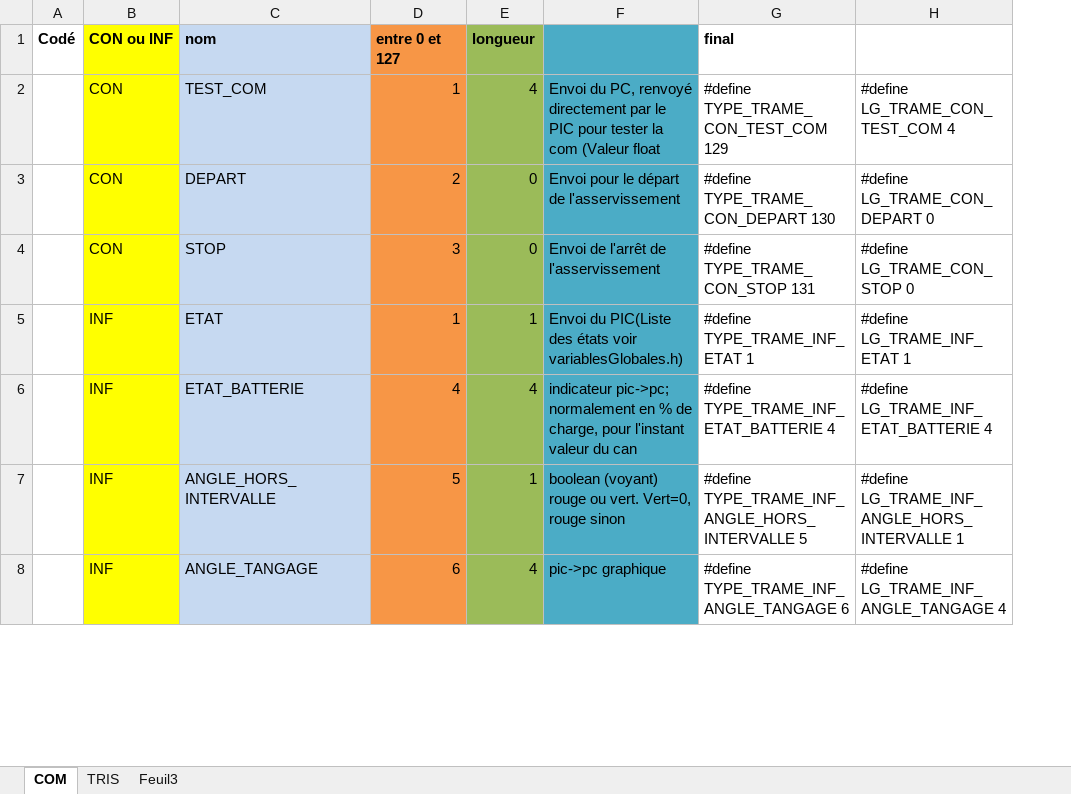
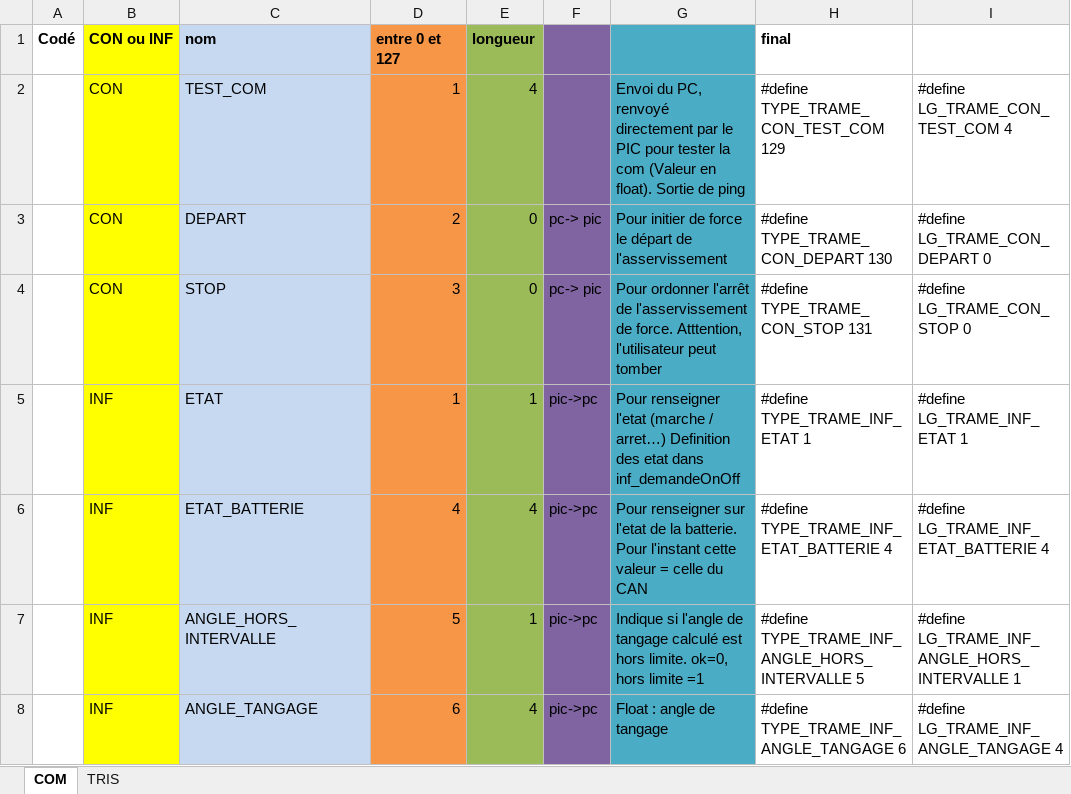
Before and after one commit to OlivierBo/miqmobile, an Excel workbook: ProgrammePrincipal/generateur de noms de trame.xlsx, sheet COM, drawn as a sheet; only a part is shown; values as stored, in another font and other column widths than the file's, no borders; removed rows and columns are numbered as before the commit, all else as after; the diff covers the shown part only; the diff names each change by its address in the sheet, - before the commit and + after, or states it on an @@ line.

```diff
--- a/ProgrammePrincipal/generateur de noms de trame.xlsx (sheet COM)
+++ b/ProgrammePrincipal/generateur de noms de trame.xlsx (sheet COM)
-sheet tab: Feuil3
-column F, rows 2-8: Envoi du PC, renvoyé directement par le PIC pour tester la com (Valeur float | Envoi pour le départ de l'asservissement | Envoi de l'arrêt de l'asservissement | Envoi du PIC(Liste des états voir variablesGlobales.h) | indicateur pic->pc; normalement en % de charge, pour l'instant valeur du can | boolean (voyant) rouge ou vert. Vert=0, rouge sinon | pic->pc graphique
+column F, rows 3-8: pc-> pic | pc-> pic | pic->pc | pic->pc | pic->pc | pic->pc
+column G, rows 2-8: Envoi du PC, renvoyé directement par le PIC pour tester la com (Valeur en float). Sortie de ping | Pour initier de force le départ de l'asservissement | Pour ordonner l'arrêt de l'asservissement de force. Atttention, l'utilisateur peut tomber | Pour renseigner l'etat (marche / arret…) Definition des etat dans inf_demandeOnOff | Pour renseigner sur l'etat de la batterie. Pour l'instant cette valeur = celle du CAN | Indique si l'angle de tangage calculé est hors limite. ok=0, hors limite =1 | Float : angle de tangage
```
Also changed, not shown: 1 added row elsewhere in this sheet, formulas that keep their value.
